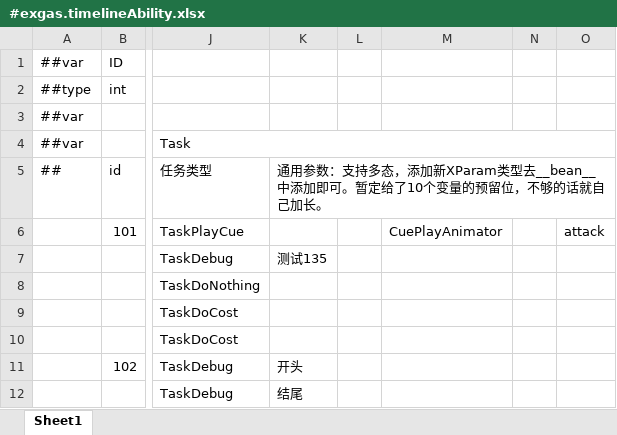
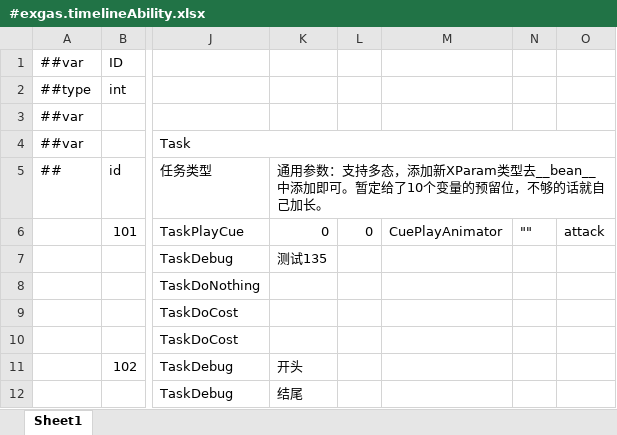
Before and after one commit to No78Vino/gameplay-ability-system-for-unity, an Excel workbook: ProjectConfigTable/exgas_config/Datas/#exgas.timelineAbility.xlsx, sheet Sheet1, drawn as a sheet; only a part is shown, gaps mark what is left out; values as stored, in another font and other column widths than the file's, no borders; the diff names each change by its address in the sheet, - before the commit and + after, or states it on an @@ line.

```diff
--- a/ProjectConfigTable/exgas_config/Datas/#exgas.timelineAbility.xlsx (sheet Sheet1)
+++ b/ProjectConfigTable/exgas_config/Datas/#exgas.timelineAbility.xlsx (sheet Sheet1)
-K6: (empty)
+K6: 0
-L6: (empty)
+L6: 0
-N6: (empty)
+N6: ""
```
Also changed, not shown: ProjectConfigTable/exgas_config/Datas/__beans__.xlsx, 7 other files.
